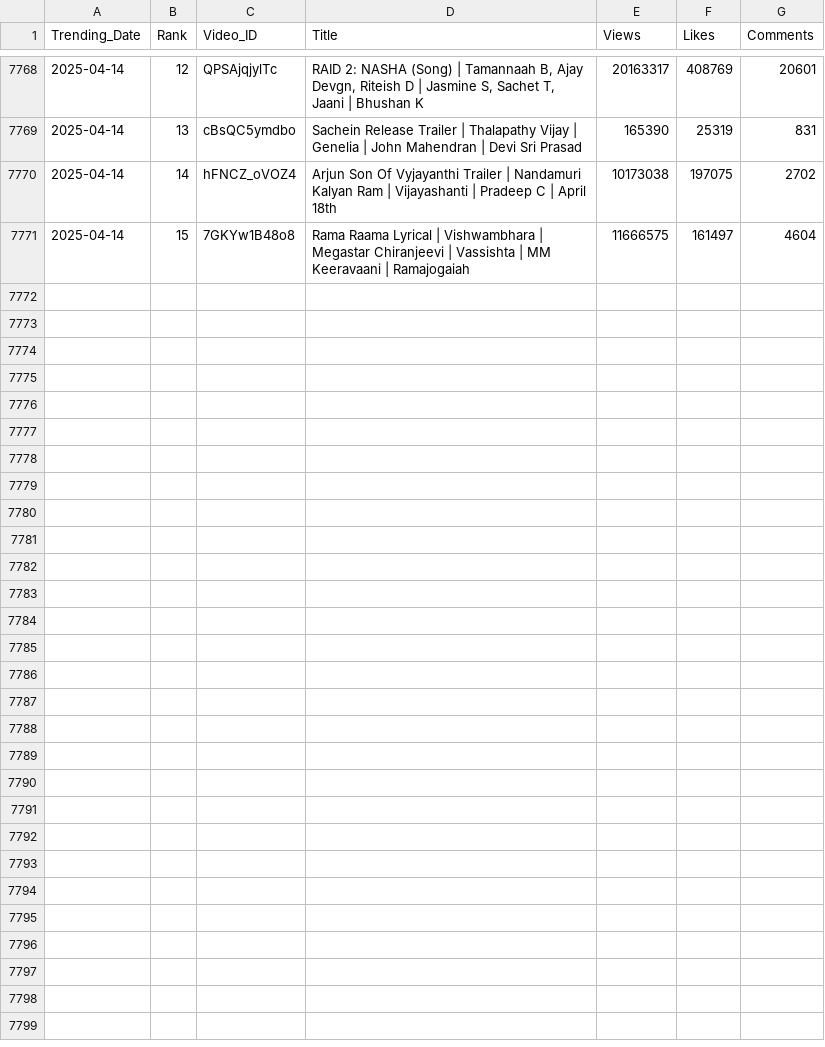
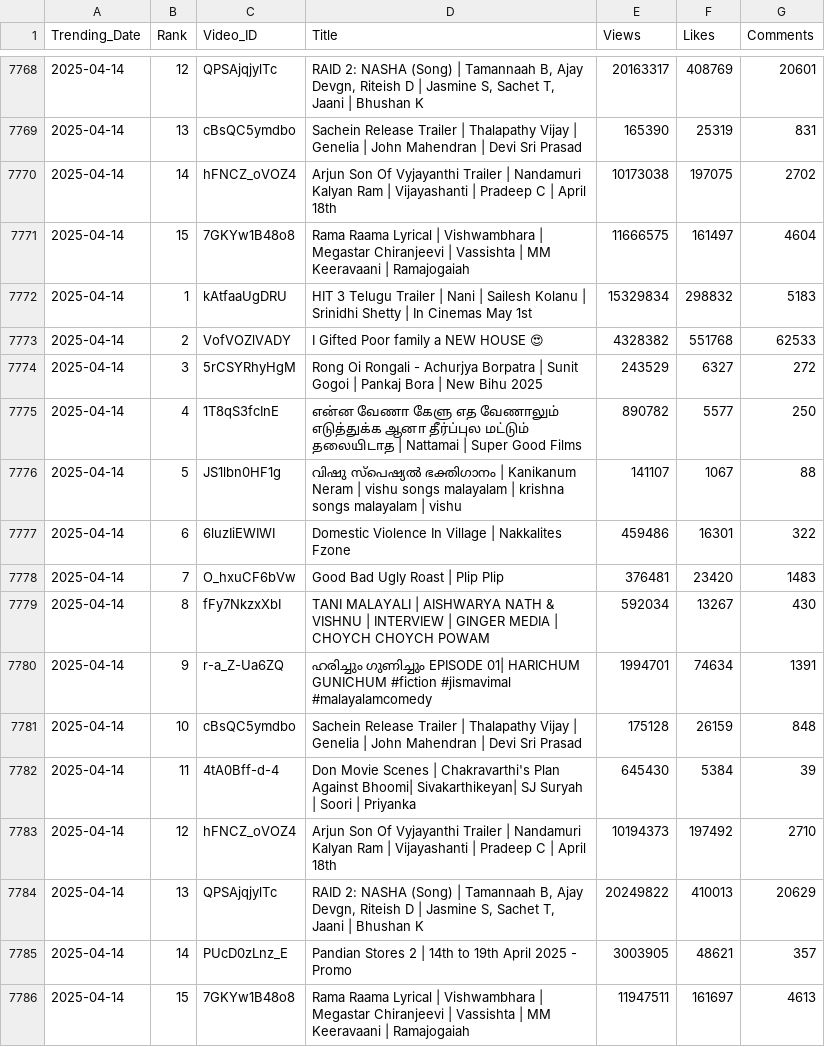
Before and after one commit to nandunanofficial/Youtube_Data_Collection, a CSV file: trending_videos.csv, drawn as a sheet; only a part is shown, gaps mark what is left out; the diff names each change by its address in the sheet, - before the commit and + after, or states it on an @@ line.

```diff
--- a/trending_videos.csv
+++ b/trending_videos.csv
+row 7772: 2025-04-14 | 1 | kAtfaaUgDRU | HIT 3 Telugu Trailer | Nani | Sailesh Kolanu | Srinidhi Shetty | In Cinemas May 1st | 15329834 | 298832 | 5183
+row 7773: 2025-04-14 | 2 | VofVOZlVADY | I Gifted Poor family a NEW HOUSE 😍 | 4328382 | 551768 | 62533
+row 7774: 2025-04-14 | 3 | 5rCSYRhyHgM | Rong Oi Rongali - Achurjya Borpatra | Sunit Gogoi | Pankaj Bora | New Bihu 2025 | 243529 | 6327 | 272
+row 7775: 2025-04-14 | 4 | 1T8qS3fcInE | என்ன வேணா கேளு எத வேணாலும் எடுத்துக்க ஆனா தீர்ப்புல மட்டும் தலையிடாத | Nattamai | Super Good Films | 890782 | 5577 | 250
+row 7776: 2025-04-14 | 5 | JS1lbn0HF1g | വിഷു സ്പെഷ്യൽ ഭക്തിഗാനം | Kanikanum Neram | vishu songs malayalam | krishna songs malayalam | vishu | 141107 | 1067 | 88
+row 7777: 2025-04-14 | 6 | 6luzIiEWIWI | Domestic Violence In Village | Nakkalites Fzone | 459486 | 16301 | 322
+row 7778: 2025-04-14 | 7 | O_hxuCF6bVw | Good Bad Ugly Roast | Plip Plip | 376481 | 23420 | 1483
+row 7779: 2025-04-14 | 8 | fFy7NkzxXbI | TANI MALAYALI | AISHWARYA NATH & VISHNU | INTERVIEW | GINGER MEDIA | CHOYCH CHOYCH POWAM | 592034 | 13267 | 430
+row 7780: 2025-04-14 | 9 | r-a_Z-Ua6ZQ | ഹരിച്ചും ഗുണിച്ചും EPISODE 01| HARICHUM GUNICHUM #fiction #jismavimal #malayalamcomedy | 1994701 | 74634 | 1391
+row 7781: 2025-04-14 | 10 | cBsQC5ymdbo | Sachein Release Trailer | Thalapathy Vijay | Genelia | John Mahendran | Devi Sri Prasad | 175128 | 26159 | 848
+row 7782: 2025-04-14 | 11 | 4tA0Bff-d-4 | Don Movie Scenes | Chakravarthi's Plan Against Bhoomi| Sivakarthikeyan| SJ Suryah | Soori | Priyanka | 645430 | 5384 | 39
+row 7783: 2025-04-14 | 12 | hFNCZ_oVOZ4 | Arjun Son Of Vyjayanthi Trailer | Nandamuri Kalyan Ram | Vijayashanti | Pradeep C | April 18th | 10194373 | 197492 | 2710
+row 7784: 2025-04-14 | 13 | QPSAjqjylTc | RAID 2: NASHA (Song) | Tamannaah B, Ajay Devgn, Riteish D | Jasmine S, Sachet T, Jaani | Bhushan K | 20249822 | 410013 | 20629
+row 7785: 2025-04-14 | 14 | PUcD0zLnz_E | Pandian Stores 2 | 14th to 19th April 2025 - Promo | 3003905 | 48621 | 357
+row 7786: 2025-04-14 | 15 | 7GKYw1B48o8 | Rama Raama Lyrical | Vishwambhara | Megastar Chiranjeevi | Vassishta | MM Keeravaani | Ramajogaiah | 11947511 | 161697 | 4613
```
